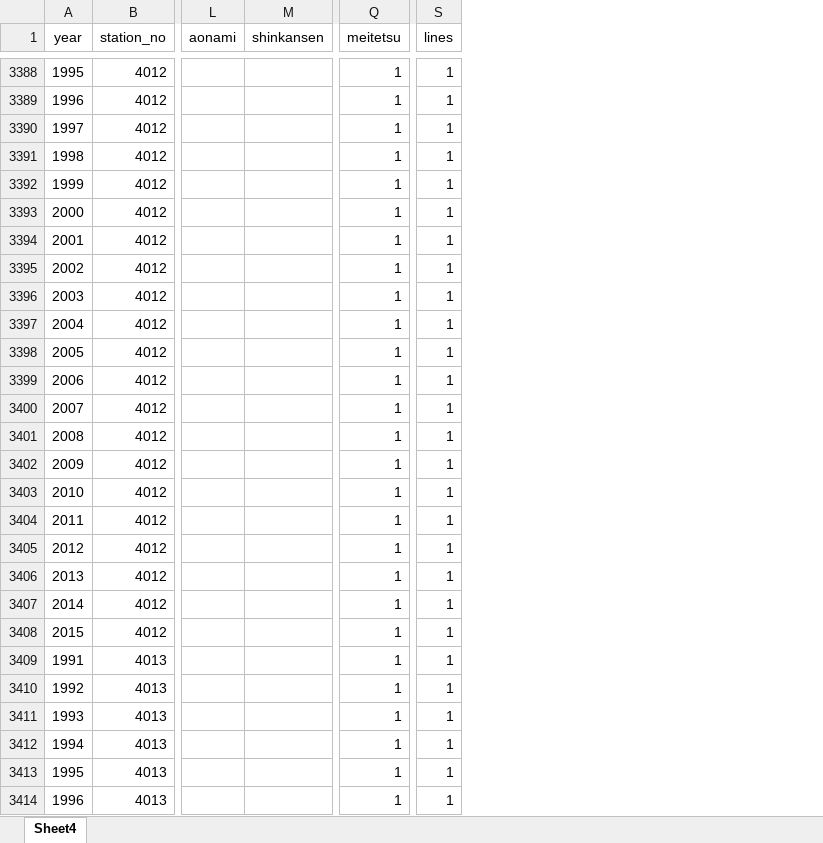
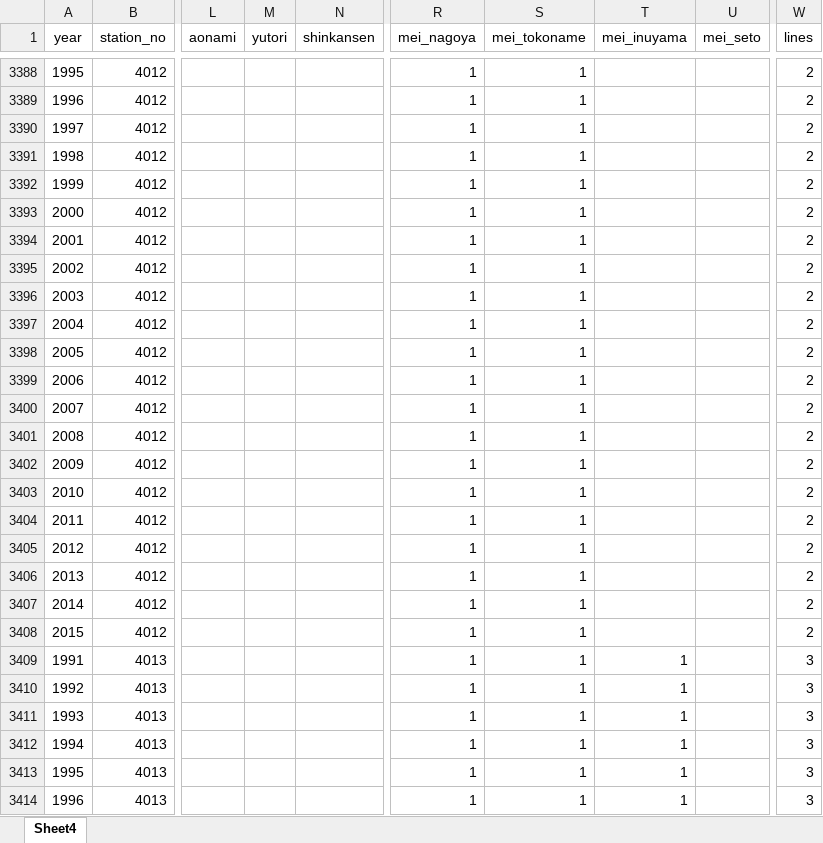
Before and after one commit to takinou/station_sim, an Excel workbook: datas/Nagoya_Station_data(josha).xlsx, sheet Sheet4, drawn as a sheet; only a part is shown, gaps mark what is left out; values as stored, in another font and other column widths than the file's, no borders; removed rows and columns are numbered as before the commit, all else as after; the diff covers the shown part only; the diff names each change by its address in the sheet, - before the commit and + after, or states it on an @@ line.

```diff
--- a/datas/Nagoya_Station_data(josha).xlsx (sheet Sheet4)
+++ b/datas/Nagoya_Station_data(josha).xlsx (sheet Sheet4)
+column M (yutori), empty
-column Q (meitetsu), rows 3388-3414: all 1
+column R (mei_nagoya), rows 3388-3414: all 1
+column S (mei_tokoname), rows 3388-3414: all 1
+column T (mei_inuyama), rows 3409-3414: all 1
+column U (mei_seto), empty
-W3388:W3408 (lines): 1
+W3388:W3408 (lines): 2
-W3409:W3414 (lines): 1
+W3409:W3414 (lines): 3
```
Also changed, not shown: other rows of this sheet, formulas that keep their value, datas/Nagoya_Station_data(other).xlsx, datas/data_josha2.xlsx, 5 other files.
